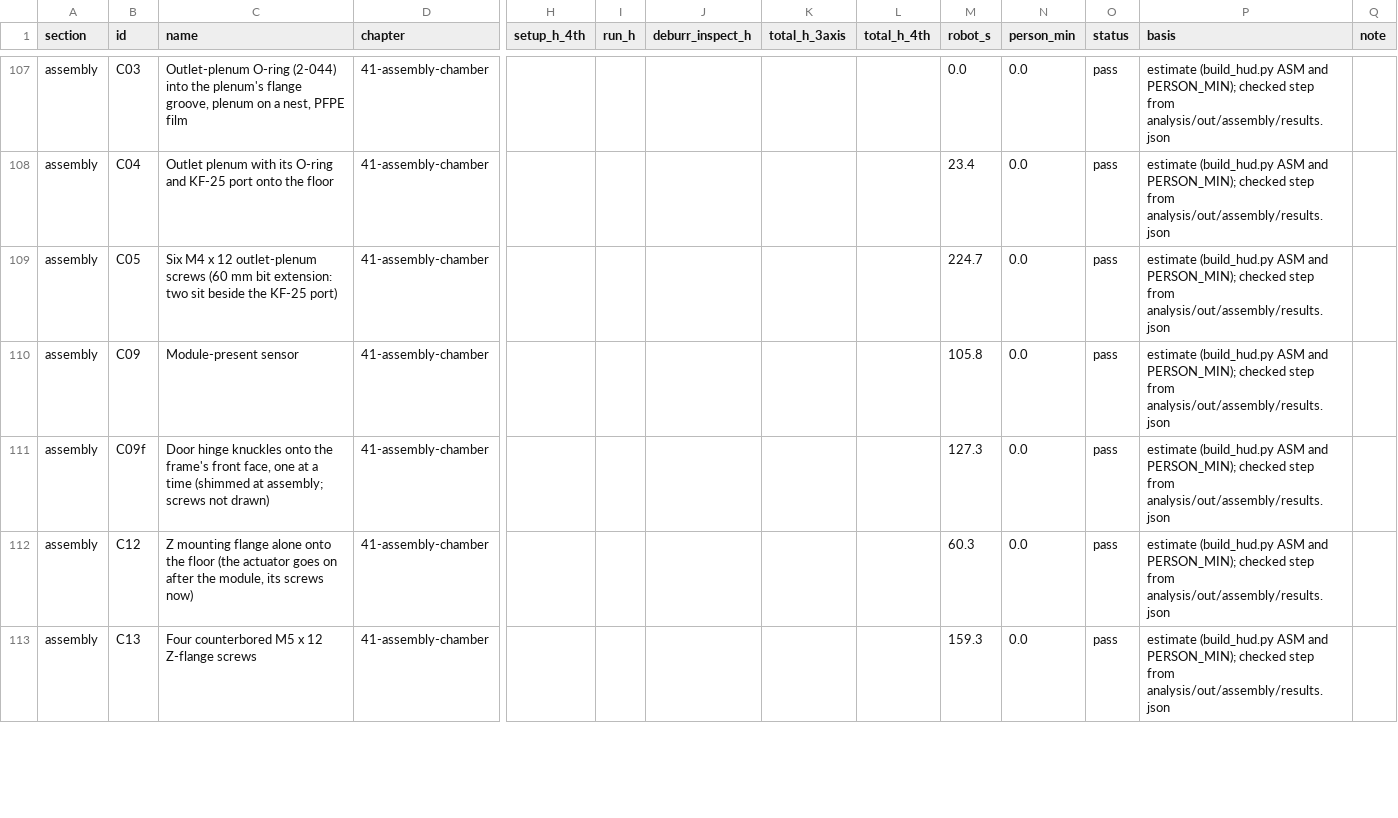
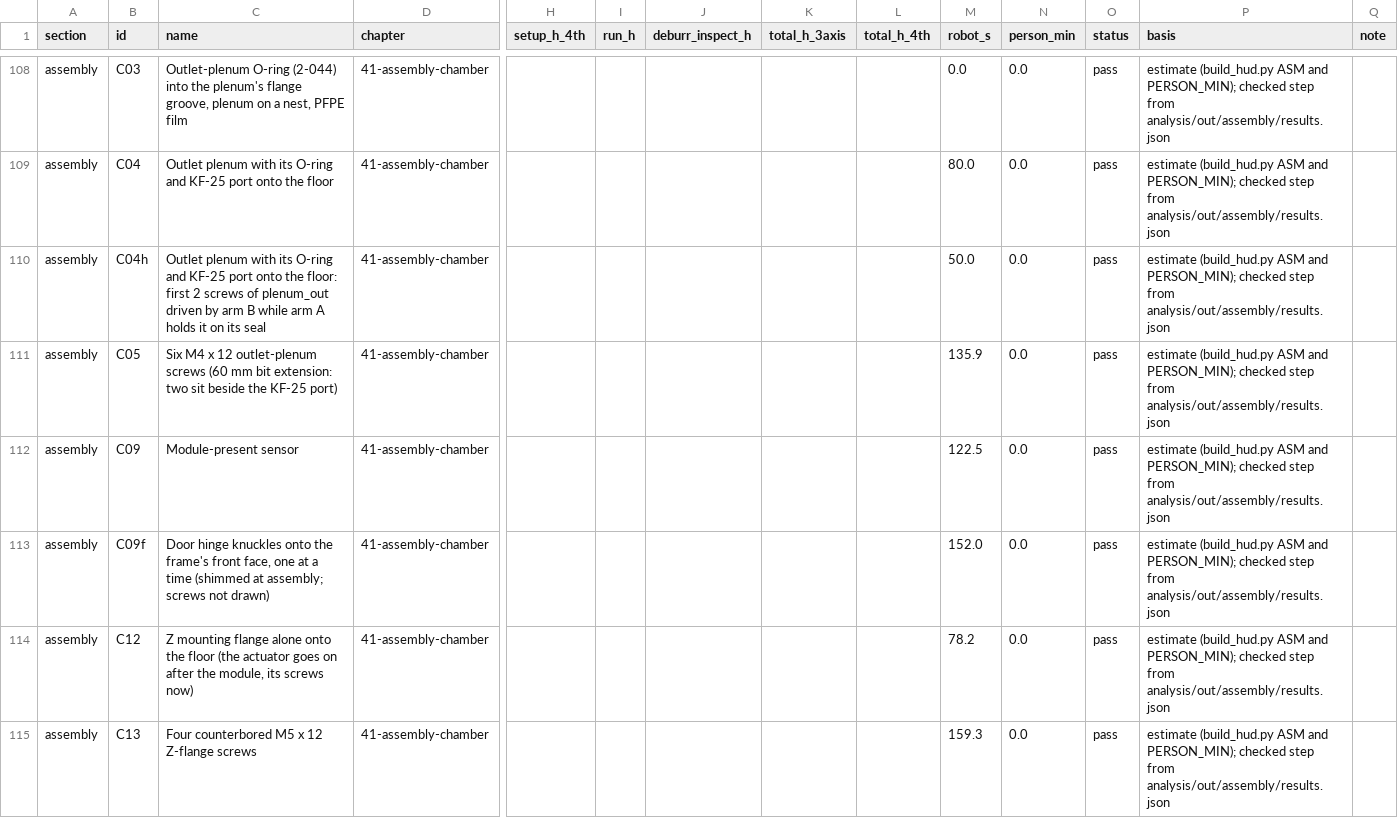
Before and after one commit to vertical-cloud-lab/digital-alloy-lab, a CSV file: desktop-lpbf/robot-build/times.csv, drawn as a sheet; only a part is shown, gaps mark what is left out; addresses are those after the commit; rows hold the shown columns only; the diff covers the shown part only; the diff names each change by its address in the sheet, - before the commit and + after, or states it on an @@ line.

```diff
--- a/desktop-lpbf/robot-build/times.csv
+++ b/desktop-lpbf/robot-build/times.csv
-M109 (robot_s): 23.4
+M109 (robot_s): 80.0
+row 110: assembly | C04h | Outlet plenum with its O-ring and KF-25 port onto the floor: first 2 screws of plenum_out driven by arm B while arm A holds it on its seal | 41-assembly-chamber |  |  |  |  |  | 50.0 | 0.0 | pass | estimate (build_hud.py ASM and PERSON_MIN); checked step from analysis/out/assembly/results.json
-M111 (robot_s): 224.7
+M111 (robot_s): 135.9
-M112 (robot_s): 105.8
+M112 (robot_s): 122.5
-M113 (robot_s): 127.3
+M113 (robot_s): 152.0
-M114 (robot_s): 60.3
+M114 (robot_s): 78.2
```
Also changed, not shown: 2 added rows and 91 edited cells elsewhere in this file, 2 other files.
